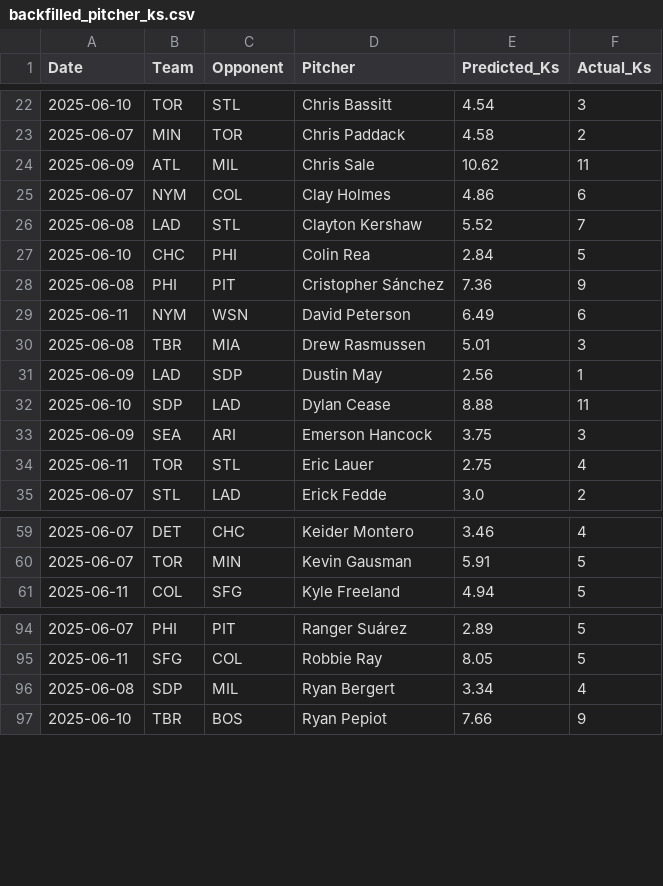
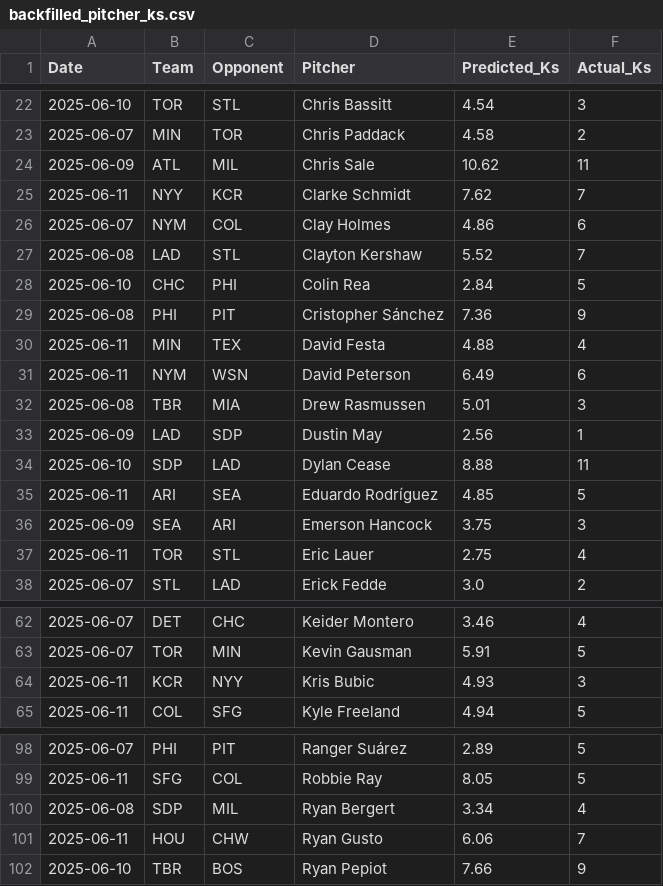
Before and after one commit to radgator13/perfect-model, a CSV file: data/backfilled_pitcher_ks.csv, drawn as a sheet; only a part is shown, gaps mark what is left out; the diff names each change by its address in the sheet, - before the commit and + after, or states it on an @@ line.

```diff
--- a/data/backfilled_pitcher_ks.csv
+++ b/data/backfilled_pitcher_ks.csv
+row 25: 2025-06-11 | NYY | KCR | Clarke Schmidt | 7.62 | 7
+row 30: 2025-06-11 | MIN | TEX | David Festa | 4.88 | 4
+row 35: 2025-06-11 | ARI | SEA | Eduardo Rodríguez | 4.85 | 5
+row 64: 2025-06-11 | KCR | NYY | Kris Bubic | 4.93 | 3
+row 101: 2025-06-11 | HOU | CHW | Ryan Gusto | 6.06 | 7
```
Also changed, not shown: data/Stathead_2025_TeamBatting_Master.csv, data/predicted_runs.csv, 5 other files.
